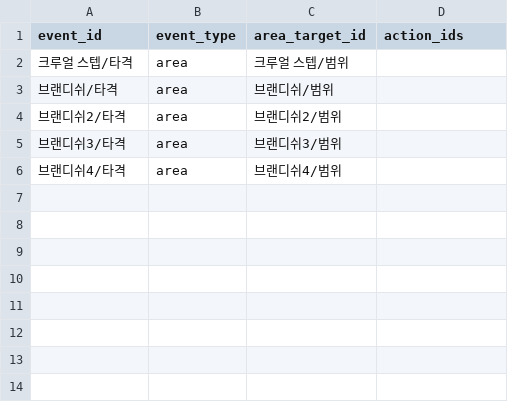
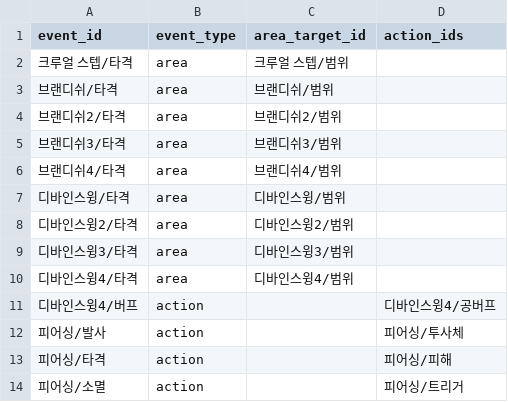
Before and after one commit to catsnakedog/SkillChangeSurvival, a CSV file: RootDesk/MyDesk/Data/events.csv, drawn as a sheet.

```diff
--- a/RootDesk/MyDesk/Data/events.csv
+++ b/RootDesk/MyDesk/Data/events.csv
@@ -6 +6,9 @@
 브랜디쉬4/타격,area,브랜디쉬4/범위,
+디바인스윙/타격,area,디바인스윙/범위,
+디바인스윙2/타격,area,디바인스윙2/범위,
+디바인스윙3/타격,area,디바인스윙3/범위,
+디바인스윙4/타격,area,디바인스윙4/범위,
+디바인스윙4/버프,action,,디바인스윙4/공버프
+피어싱/발사,action,,피어싱/투사체
+피어싱/타격,action,,피어싱/피해
+피어싱/소멸,action,,피어싱/트리거
```
Also changed, not shown: RootDesk/MyDesk/Data/actions.csv, RootDesk/MyDesk/Data/area_target_captures.csv, 11 other files.
